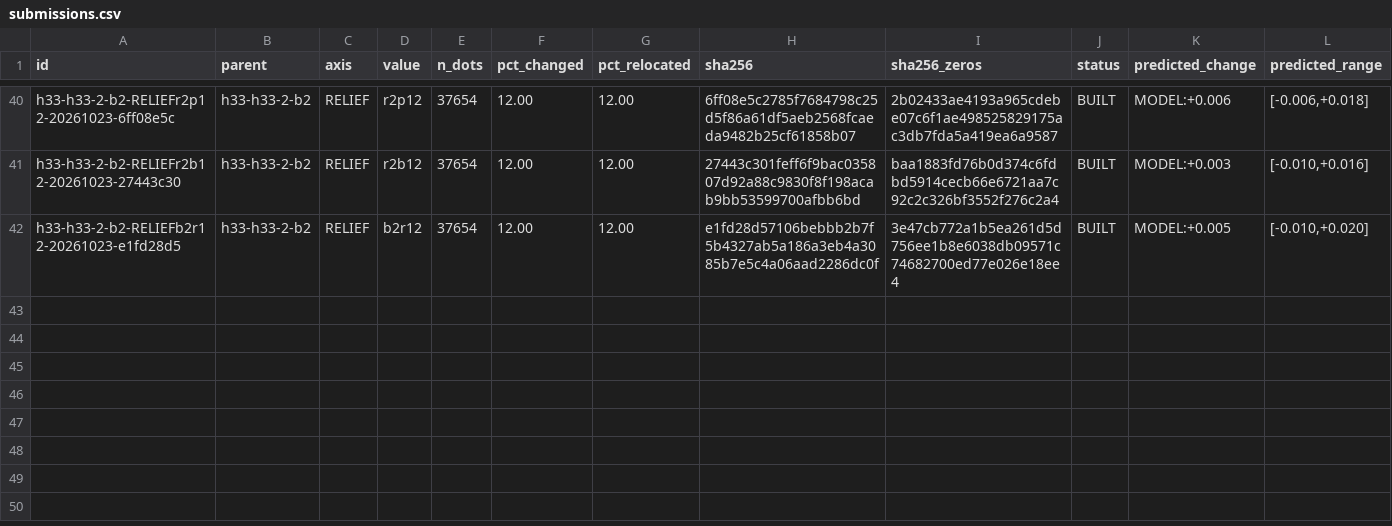
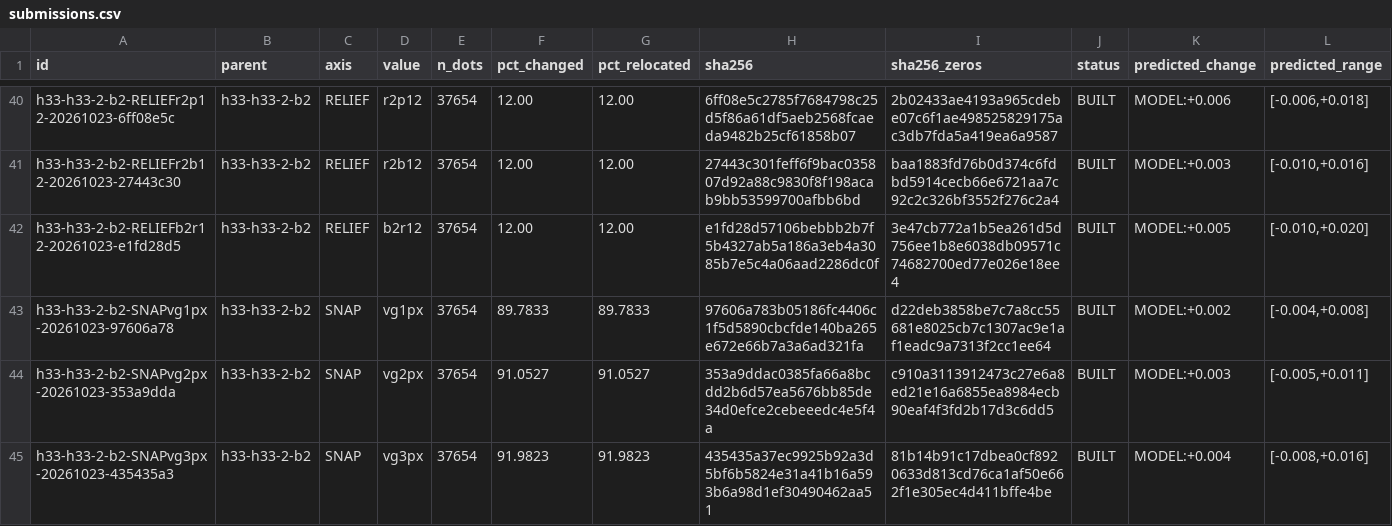
Before and after one commit to buffedlizard55-lab/GEMSDOE91, a CSV file: ledger/submissions.csv, drawn as a sheet; only a part is shown, gaps mark what is left out; rows hold the shown columns only; the diff names each change by its address in the sheet, - before the commit and + after, or states it on an @@ line.

Commit message:
SNAP: vertical-gradient dose ladder on R0 (3 arms + random-target null)
Axis SNAP, field = 0.50*pct(|Band9 tmi_vg|) + 0.50*pct(|Band11 iso_grav_anom_vg|),
a field no SNAP row in the ledger has used (all nine snap to horizontal gradients).

Arms (count 37,654 fixed, collar 2,171 -> 2,171 by freezing R0's inherited 2-3 px
dots, min nearest-neighbour 2.000 px, zero catalogue mass, both gate suites PASS):
  SNAPvg1px 97606a78  r=1  33,807 moved (89.78%)  mean disp 0.898 px
  SNAPvg2px 353a9dda  r=2  34,285 moved (91.05%)  mean disp 1.554 px
  SNAPvg3px 435435a3  r=3  34,635 moved (91.98%)  mean disp 2.298 px

Frozen predictions were +0.002/+0.003/+0.004 MODEL, fixed in source before any
control ran. Report-only controls say the sign is negative: SGMC off-catalogue
delta -0.0033/-0.0058/-0.0098, while the same-size random-target null costs only
-0.0013, so the treatment loses 2.5-7.4x more fault proximity than a coin flip,
monotonically with dose, even as its own driver objective rises monotonically.
None of the three is recommended for a slot; vg2px is the arm to spend one on if
the human wants the mechanism (or the SGMC control) closed.

Also: the catalogue hide-and-recover PROXY is identically 0.006186 for all four
builds including R0 - structurally blind when the collar is frozen (IR-91-28);
vg3px exceeds the brief's <=2 px SNAP parameter (IR-91-29); SNAP as specified is
a ~90% re-placement of the field, so it must also be barred from breaking the
parent's 2 px spacing floor (IR-91-30, caught by the builder itself).

New: scripts/build_snap_geodetic.py (deterministic, idempotent rebuild, refuses
to write on a count/collar/spacing violation), tests/test_snap_vg.py (14 tests,
172 total pass), CI rebuild step, mechanism cards for a structural geologist,
variant cards, evidence JSON, 3 BUILT ledger rows, 6 MANIFEST hashes.

Co-authored-by: arena-agent <297053741+arena-agent@users.noreply.github.com>

```diff
--- a/ledger/submissions.csv
+++ b/ledger/submissions.csv
+row 43: h33-h33-2-b2-SNAPvg1px-20261023-97606a78 | h33-h33-2-b2 | SNAP | vg1px | 37654 | 89.7833 | 89.7833 | 97606a783b05186fc4406c1f5d5890cbcfde140ba265e672e66b7a3a6ad321fa | d22deb3858be7c7a8cc55681e8025cb7c1307ac9e1af1eadc9a7313f2cc1ee64 | BUILT | MODEL:+0.002 | [-0.004,+0.008]
+row 44: h33-h33-2-b2-SNAPvg2px-20261023-353a9dda | h33-h33-2-b2 | SNAP | vg2px | 37654 | 91.0527 | 91.0527 | 353a9ddac0385fa66a8bcdd2b6d57ea5676bb85de34d0efce2cebeeedc4e5f4a | c910a3113912473c27e6a8ed21e16a6855ea8984ecb90eaf4f3fd2b17d3c6dd5 | BUILT | MODEL:+0.003 | [-0.005,+0.011]
+row 45: h33-h33-2-b2-SNAPvg3px-20261023-435435a3 | h33-h33-2-b2 | SNAP | vg3px | 37654 | 91.9823 | 91.9823 | 435435a37ec9925b92a3d5bf6b5824e31a41b16a593b6a98d1ef30490462aa51 | 81b14b91c17dbea0cf8920633d813cd76ca1af50e662f1e305ec4d411bffe4be | BUILT | MODEL:+0.004 | [-0.008,+0.016]
```
Also changed, not shown: 13 other files.
